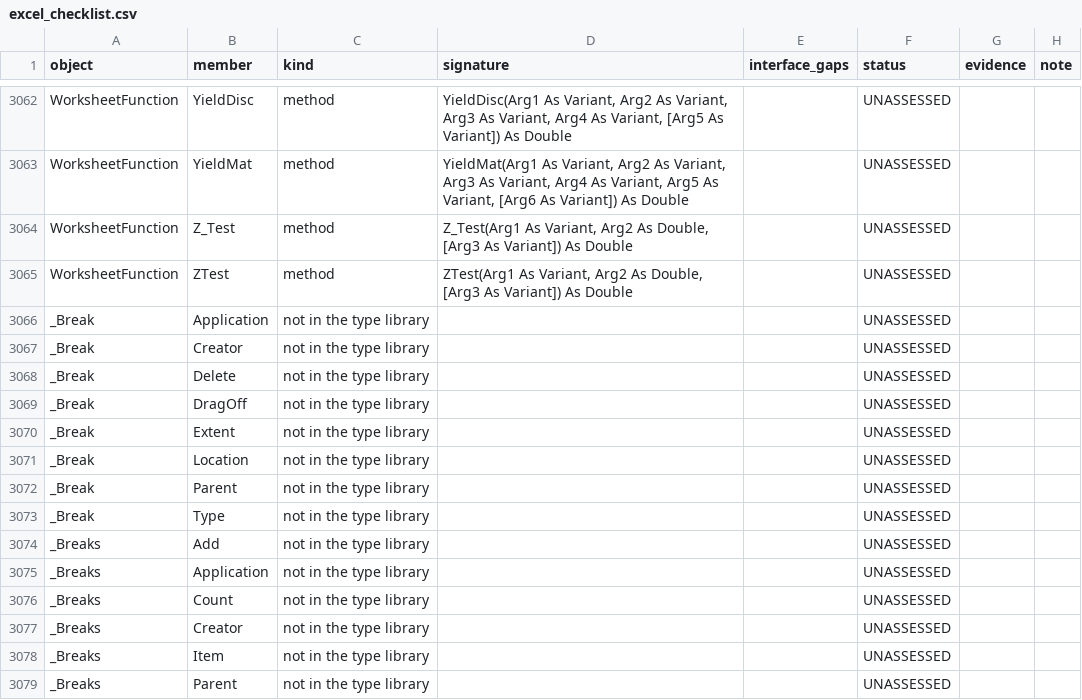
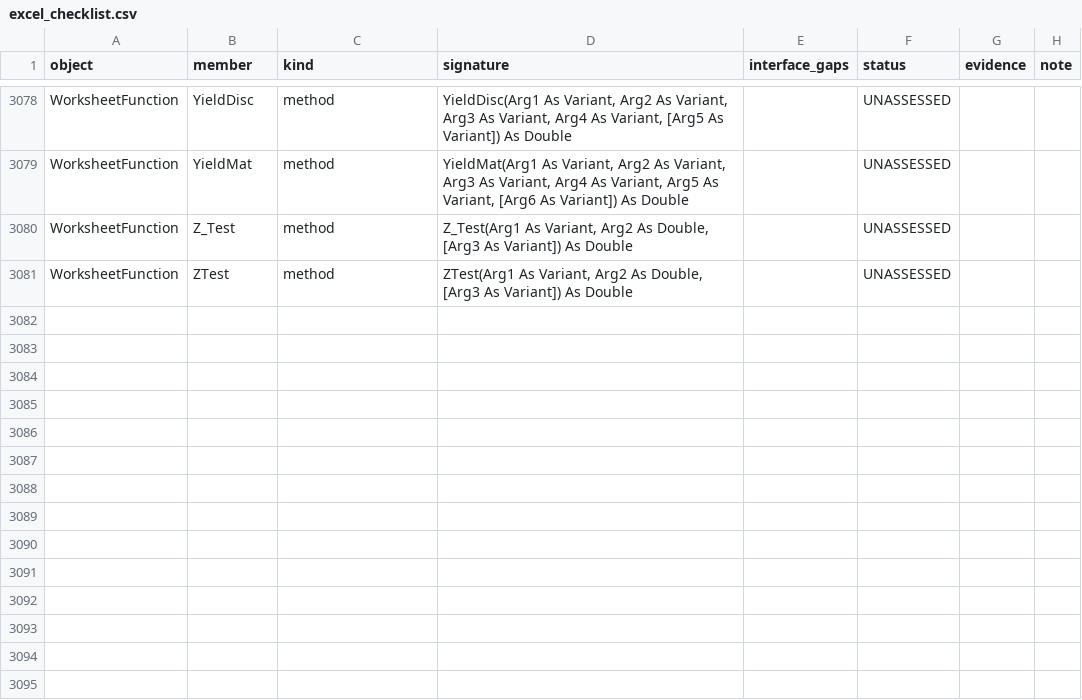
Before and after one commit to WilliamSmithEdward/pyOpenVBA, a CSV file: docs/excel_checklist.csv, drawn as a sheet; only a part is shown, gaps mark what is left out; removed rows and columns are numbered as before the commit, all else as after; the diff covers the shown part only; the diff names each change by its address in the sheet, - before the commit and + after, or states it on an @@ line.

```diff
--- a/docs/excel_checklist.csv
+++ b/docs/excel_checklist.csv
-row 3066: _Break | Application | not in the type library |  |  | UNASSESSED
-row 3067: _Break | Creator | not in the type library |  |  | UNASSESSED
-row 3068: _Break | Delete | not in the type library |  |  | UNASSESSED
-row 3069: _Break | DragOff | not in the type library |  |  | UNASSESSED
-row 3070: _Break | Extent | not in the type library |  |  | UNASSESSED
-row 3071: _Break | Location | not in the type library |  |  | UNASSESSED
-row 3072: _Break | Parent | not in the type library |  |  | UNASSESSED
-row 3073: _Break | Type | not in the type library |  |  | UNASSESSED
-row 3074: _Breaks | Add | not in the type library |  |  | UNASSESSED
-row 3075: _Breaks | Application | not in the type library |  |  | UNASSESSED
-row 3076: _Breaks | Count | not in the type library |  |  | UNASSESSED
-row 3077: _Breaks | Creator | not in the type library |  |  | UNASSESSED
-row 3078: _Breaks | Item | not in the type library |  |  | UNASSESSED
-row 3079: _Breaks | Parent | not in the type library |  |  | UNASSESSED
```
Also changed, not shown: 16 added rows and 6 edited cells elsewhere in this file, 58 other files.
